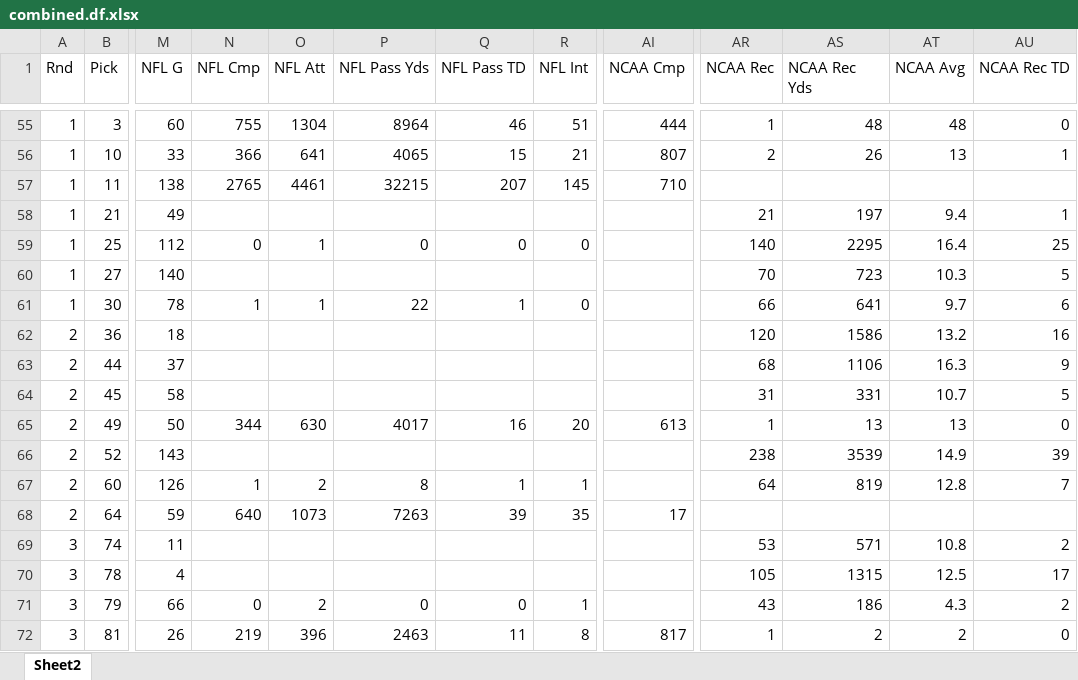
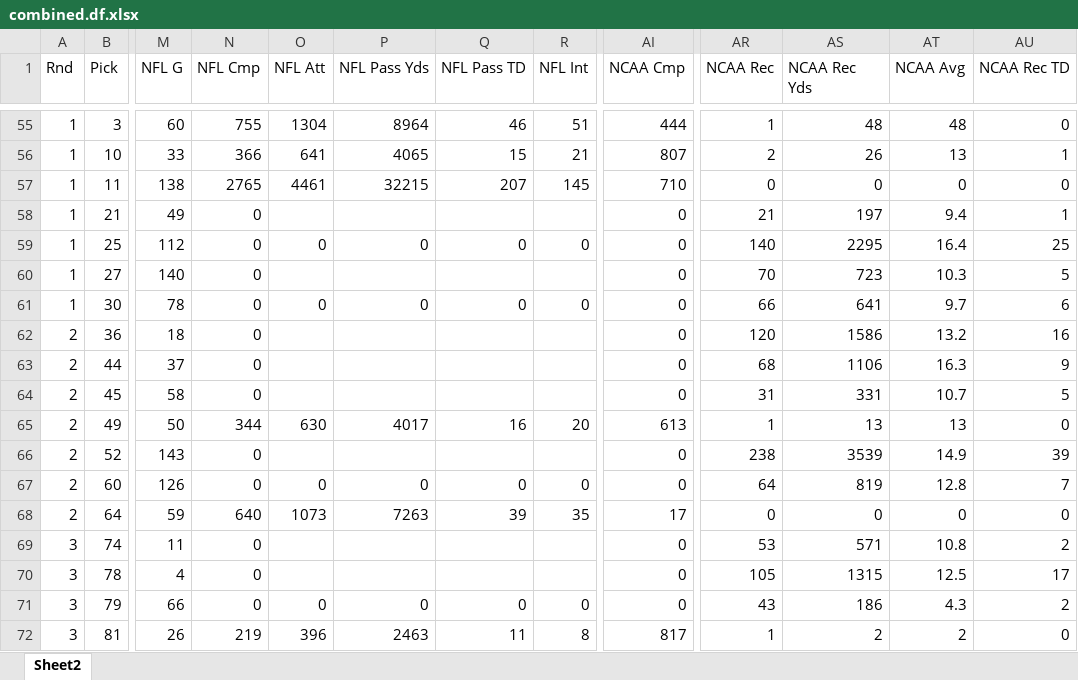
Before and after one commit to NpickettStonehill/Phase3, an Excel workbook: combined.df.xlsx, sheet Sheet2, drawn as a sheet; only a part is shown, gaps mark what is left out; values as stored, in another font and other column widths than the file's, no borders; the diff covers the shown part only; the diff names each change by its address in the sheet, - before the commit and + after, or states it on an @@ line.

```diff
--- a/combined.df.xlsx (sheet Sheet2)
+++ b/combined.df.xlsx (sheet Sheet2)
-AR57 (NCAA Rec): (empty)
+AR57 (NCAA Rec): 0
-AS57 (NCAA Rec Yds): (empty)
+AS57 (NCAA Rec Yds): 0
-AT57 (NCAA Avg): (empty)
+AT57 (NCAA Avg): 0
-AU57 (NCAA Rec TD): (empty)
+AU57 (NCAA Rec TD): 0
-N58 (NFL Cmp): (empty)
+N58 (NFL Cmp): 0
-AI58:AI64 (NCAA Cmp): (empty)
+AI58:AI64 (NCAA Cmp): 0
-O59 (NFL Att): 1
+O59 (NFL Att): 0
-N60 (NFL Cmp): (empty)
+N60 (NFL Cmp): 0
-N61 (NFL Cmp): 1
+N61 (NFL Cmp): 0
-O61 (NFL Att): 1
+O61 (NFL Att): 0
-P61 (NFL Pass Yds): 22
+P61 (NFL Pass Yds): 0
-Q61 (NFL Pass TD): 1
+Q61 (NFL Pass TD): 0
-N62:N64 (NFL Cmp): (empty)
+N62:N64 (NFL Cmp): 0
-N66 (NFL Cmp): (empty)
+N66 (NFL Cmp): 0
-AI66:AI67 (NCAA Cmp): (empty)
+AI66:AI67 (NCAA Cmp): 0
-N67 (NFL Cmp): 1
+N67 (NFL Cmp): 0
-O67 (NFL Att): 2
+O67 (NFL Att): 0
-P67 (NFL Pass Yds): 8
+P67 (NFL Pass Yds): 0
-Q67 (NFL Pass TD): 1
+Q67 (NFL Pass TD): 0
-R67 (NFL Int): 1
+R67 (NFL Int): 0
-AR68 (NCAA Rec): (empty)
+AR68 (NCAA Rec): 0
-AS68 (NCAA Rec Yds): (empty)
+AS68 (NCAA Rec Yds): 0
-AT68 (NCAA Avg): (empty)
+AT68 (NCAA Avg): 0
-AU68 (NCAA Rec TD): (empty)
+AU68 (NCAA Rec TD): 0
-N69:N70 (NFL Cmp): (empty)
+N69:N70 (NFL Cmp): 0
-AI69:AI71 (NCAA Cmp): (empty)
+AI69:AI71 (NCAA Cmp): 0
-O71 (NFL Att): 2
+O71 (NFL Att): 0
-R71 (NFL Int): 1
+R71 (NFL Int): 0
```
Also changed, not shown: 31 added rows and 119 edited cells elsewhere in this sheet.
